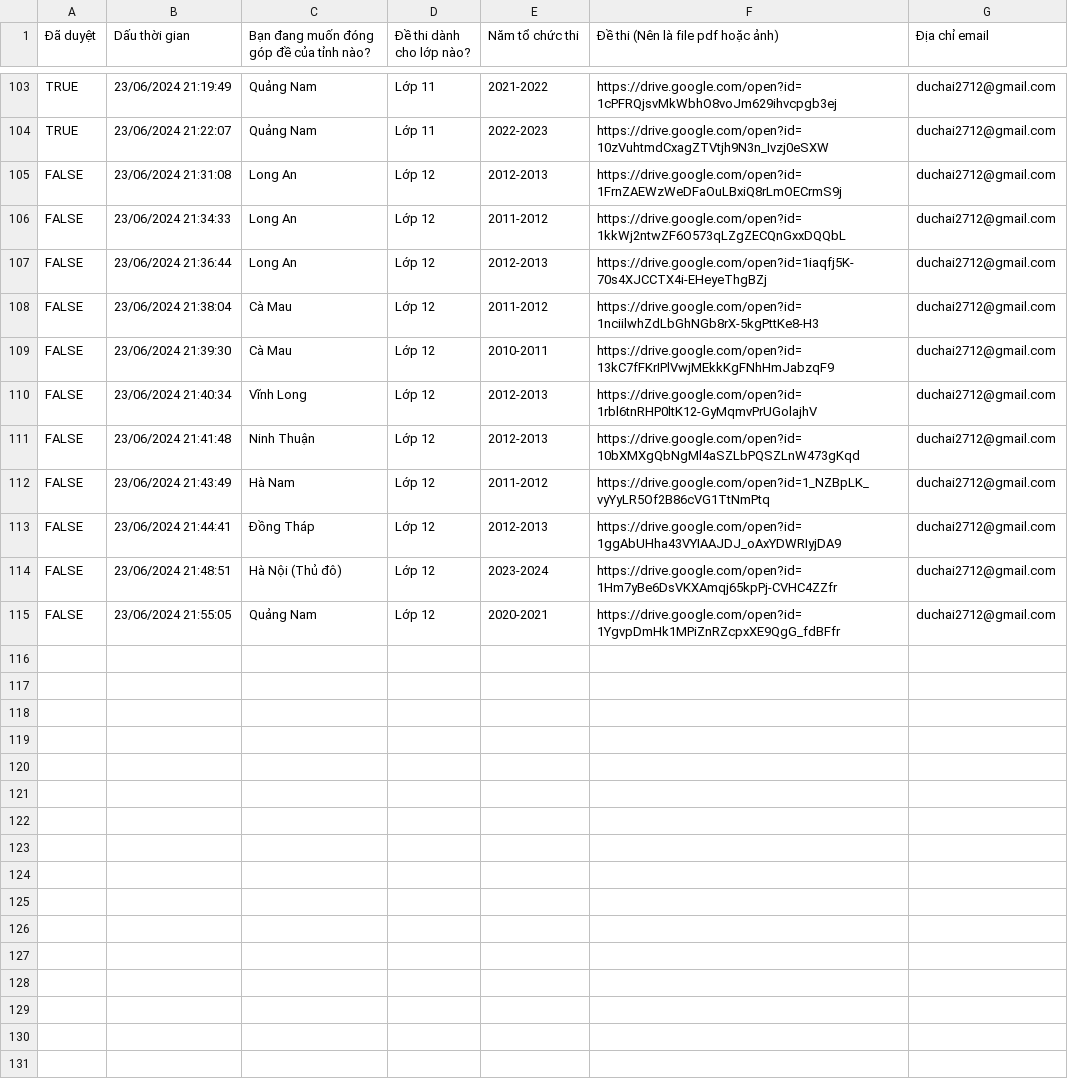
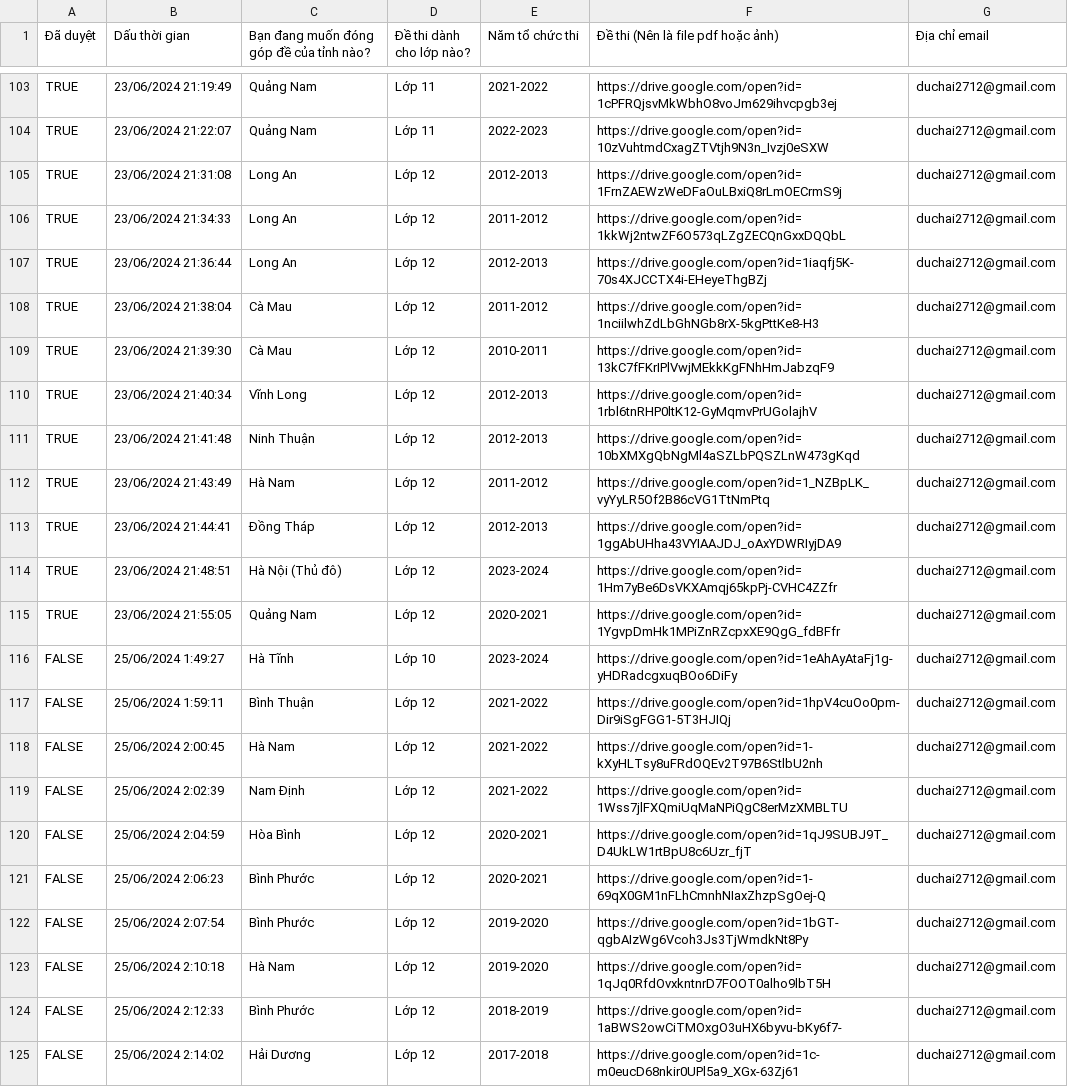
Before and after one commit to zukahai/provincial-informatics-exam-questions, a CSV file: _code/data.csv, drawn as a sheet; only a part is shown, gaps mark what is left out.

Commit message:
Update contribute.json and data.csv

```diff
--- a/_code/data.csv
+++ b/_code/data.csv
@@ -104,12 +104,22 @@ TRUE,23/06/2024 21:19:49,Quảng Nam,Lớp 11,2021-2022,https://drive.google.com
 TRUE,23/06/2024 21:22:07,Quảng Nam,Lớp 11,2022-2023,https://drive.google.com/open?id=10zVuhtmdCxagZTVtjh9N3n_Ivzj0eSXW,duchai2712@gmail.com
-FALSE,23/06/2024 21:31:08,Long An,Lớp 12,2012-2013,https://drive.google.com/open?id=1FrnZAEWzWeDFaOuLBxiQ8rLmOECrmS9j,duchai2712@gmail.com
-FALSE,23/06/2024 21:34:33,Long An,Lớp 12,2011-2012,https://drive.google.com/open?id=1kkWj2ntwZF6O573qLZgZECQnGxxDQQbL,duchai2712@gmail.com
-FALSE,23/06/2024 21:36:44,Long An,Lớp 12,2012-2013,https://drive.google.com/open?id=1iaqfj5K-70s4XJCCTX4i-EHeyeThgBZj,duchai2712@gmail.com
-FALSE,23/06/2024 21:38:04,Cà Mau,Lớp 12,2011-2012,https://drive.google.com/open?id=1nciilwhZdLbGhNGb8rX-5kgPttKe8-H3,duchai2712@gmail.com
-FALSE,23/06/2024 21:39:30,Cà Mau,Lớp 12,2010-2011,https://drive.google.com/open?id=13kC7fFKrIPlVwjMEkkKgFNhHmJabzqF9,duchai2712@gmail.com
-FALSE,23/06/2024 21:40:34,Vĩnh Long,Lớp 12,2012-2013,https://drive.google.com/open?id=1rbl6tnRHP0ltK12-GyMqmvPrUGolajhV,duchai2712@gmail.com
-FALSE,23/06/2024 21:41:48,Ninh Thuận,Lớp 12,2012-2013,https://drive.google.com/open?id=10bXMXgQbNgMl4aSZLbPQSZLnW473gKqd,duchai2712@gmail.com
-FALSE,23/06/2024 21:43:49,Hà Nam,Lớp 12,2011-2012,https://drive.google.com/open?id=1_NZBpLK_vyYyLR5Of2B86cVG1TtNmPtq,duchai2712@gmail.com
-FALSE,23/06/2024 21:44:41,Đồng Tháp,Lớp 12,2012-2013,https://drive.google.com/open?id=1ggAbUHha43VYIAAJDJ_oAxYDWRIyjDA9,duchai2712@gmail.com
-FALSE,23/06/2024 21:48:51,Hà Nội (Thủ đô),Lớp 12,2023-2024,https://drive.google.com/open?id=1Hm7yBe6DsVKXAmqj65kpPj-CVHC4ZZfr,duchai2712@gmail.com
-FALSE,23/06/2024 21:55:05,Quảng Nam,Lớp 12,2020-2021,https://drive.google.com/open?id=1YgvpDmHk1MPiZnRZcpxXE9QgG_fdBFfr,duchai2712@gmail.com
+TRUE,23/06/2024 21:31:08,Long An,Lớp 12,2012-2013,https://drive.google.com/open?id=1FrnZAEWzWeDFaOuLBxiQ8rLmOECrmS9j,duchai2712@gmail.com
+TRUE,23/06/2024 21:34:33,Long An,Lớp 12,2011-2012,https://drive.google.com/open?id=1kkWj2ntwZF6O573qLZgZECQnGxxDQQbL,duchai2712@gmail.com
+TRUE,23/06/2024 21:36:44,Long An,Lớp 12,2012-2013,https://drive.google.com/open?id=1iaqfj5K-70s4XJCCTX4i-EHeyeThgBZj,duchai2712@gmail.com
+TRUE,23/06/2024 21:38:04,Cà Mau,Lớp 12,2011-2012,https://drive.google.com/open?id=1nciilwhZdLbGhNGb8rX-5kgPttKe8-H3,duchai2712@gmail.com
+TRUE,23/06/2024 21:39:30,Cà Mau,Lớp 12,2010-2011,https://drive.google.com/open?id=13kC7fFKrIPlVwjMEkkKgFNhHmJabzqF9,duchai2712@gmail.com
+TRUE,23/06/2024 21:40:34,Vĩnh Long,Lớp 12,2012-2013,https://drive.google.com/open?id=1rbl6tnRHP0ltK12-GyMqmvPrUGolajhV,duchai2712@gmail.com
+TRUE,23/06/2024 21:41:48,Ninh Thuận,Lớp 12,2012-2013,https://drive.google.com/open?id=10bXMXgQbNgMl4aSZLbPQSZLnW473gKqd,duchai2712@gmail.com
+TRUE,23/06/2024 21:43:49,Hà Nam,Lớp 12,2011-2012,https://drive.google.com/open?id=1_NZBpLK_vyYyLR5Of2B86cVG1TtNmPtq,duchai2712@gmail.com
+TRUE,23/06/2024 21:44:41,Đồng Tháp,Lớp 12,2012-2013,https://drive.google.com/open?id=1ggAbUHha43VYIAAJDJ_oAxYDWRIyjDA9,duchai2712@gmail.com
+TRUE,23/06/2024 21:48:51,Hà Nội (Thủ đô),Lớp 12,2023-2024,https://drive.google.com/open?id=1Hm7yBe6DsVKXAmqj65kpPj-CVHC4ZZfr,duchai2712@gmail.com
+TRUE,23/06/2024 21:55:05,Quảng Nam,Lớp 12,2020-2021,https://drive.google.com/open?id=1YgvpDmHk1MPiZnRZcpxXE9QgG_fdBFfr,duchai2712@gmail.com
+FALSE,25/06/2024 1:49:27,Hà Tĩnh,Lớp 10,2023-2024,https://drive.google.com/open?id=1eAhAyAtaFj1g-yHDRadcgxuqBOo6DiFy,duchai2712@gmail.com
+FALSE,25/06/2024 1:59:11,Bình Thuận,Lớp 12,2021-2022,https://drive.google.com/open?id=1hpV4cuOo0pm-Dir9iSgFGG1-5T3HJIQj,duchai2712@gmail.com
+FALSE,25/06/2024 2:00:45,Hà Nam,Lớp 12,2021-2022,https://drive.google.com/open?id=1-kXyHLTsy8uFRdOQEv2T97B6StlbU2nh,duchai2712@gmail.com
+FALSE,25/06/2024 2:02:39,Nam Định,Lớp 12,2021-2022,https://drive.google.com/open?id=1Wss7jlFXQmiUqMaNPiQgC8erMzXMBLTU,duchai2712@gmail.com
+FALSE,25/06/2024 2:04:59,Hòa Bình,Lớp 12,2020-2021,https://drive.google.com/open?id=1qJ9SUBJ9T_D4UkLW1rtBpU8c6Uzr_fjT,duchai2712@gmail.com
+FALSE,25/06/2024 2:06:23,Bình Phước,Lớp 12,2020-2021,https://drive.google.com/open?id=1-69qX0GM1nFLhCmnhNIaxZhzpSgOej-Q,duchai2712@gmail.com
+FALSE,25/06/2024 2:07:54,Bình Phước,Lớp 12,2019-2020,https://drive.google.com/open?id=1bGT-qgbAIzWg6Vcoh3Js3TjWmdkNt8Py,duchai2712@gmail.com
+FALSE,25/06/2024 2:10:18,Hà Nam,Lớp 12,2019-2020,https://drive.google.com/open?id=1qJq0RfdOvxkntnrD7FOOT0alho9lbT5H,duchai2712@gmail.com
+FALSE,25/06/2024 2:12:33,Bình Phước,Lớp 12,2018-2019,https://drive.google.com/open?id=1aBWS2owCiTMOxgO3uHX6byvu-bKy6f7-,duchai2712@gmail.com
+FALSE,25/06/2024 2:14:02,Hải Dương,Lớp 12,2017-2018,https://drive.google.com/open?id=1c-m0eucD68nkir0UPl5a9_XGx-63Zj61,duchai2712@gmail.com
```
Also changed, not shown: 3 other files.
